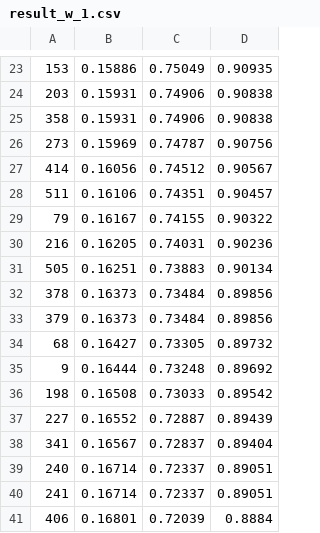
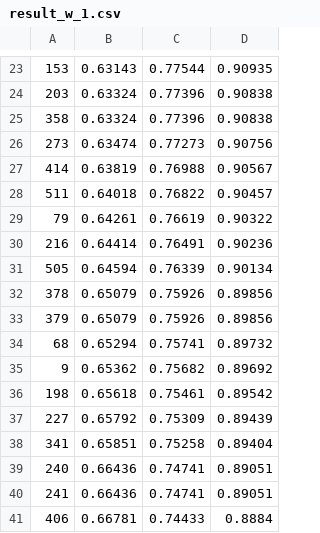
Before and after one commit to SicongLiu/OLSH, a CSV file: Symmetric_LSH/E2LSH-0.1/NBA_Sample_Test_Season_2017_2018/result_w_1.csv, drawn as a sheet; only a part is shown, gaps mark what is left out; the diff covers the shown part only.

```diff
--- a/Symmetric_LSH/E2LSH-0.1/NBA_Sample_Test_Season_2017_2018/result_w_1.csv
+++ b/Symmetric_LSH/E2LSH-0.1/NBA_Sample_Test_Season_2017_2018/result_w_1.csv
@@ -23,19 +23,19 @@
-153,0.15886,0.75049,0.90935
-203,0.15931,0.74906,0.90838
-358,0.15931,0.74906,0.90838
-273,0.15969,0.74787,0.90756
-414,0.16056,0.74512,0.90567
-511,0.16106,0.74351,0.90457
-79,0.16167,0.74155,0.90322
-216,0.16205,0.74031,0.90236
-505,0.16251,0.73883,0.90134
-378,0.16373,0.73484,0.89856
-379,0.16373,0.73484,0.89856
-68,0.16427,0.73305,0.89732
-9,0.16444,0.73248,0.89692
-198,0.16508,0.73033,0.89542
-227,0.16552,0.72887,0.89439
-341,0.16567,0.72837,0.89404
-240,0.16714,0.72337,0.89051
-241,0.16714,0.72337,0.89051
-406,0.16801,0.72039,0.8884
+153,0.63143,0.77544,0.90935
+203,0.63324,0.77396,0.90838
+358,0.63324,0.77396,0.90838
+273,0.63474,0.77273,0.90756
+414,0.63819,0.76988,0.90567
+511,0.64018,0.76822,0.90457
+79,0.64261,0.76619,0.90322
+216,0.64414,0.76491,0.90236
+505,0.64594,0.76339,0.90134
+378,0.65079,0.75926,0.89856
+379,0.65079,0.75926,0.89856
+68,0.65294,0.75741,0.89732
+9,0.65362,0.75682,0.89692
+198,0.65618,0.75461,0.89542
+227,0.65792,0.75309,0.89439
+341,0.65851,0.75258,0.89404
+240,0.66436,0.74741,0.89051
+241,0.66436,0.74741,0.89051
+406,0.66781,0.74433,0.8884
```
Also changed, not shown: 62 edited cells elsewhere in this file, Symmetric_LSH/E2LSH-0.1/NBA_Sample_Test_Season_2017_2018/result_w_2.csv, Symmetric_LSH/E2LSH-0.1/NBA_Sample_Test_Season_2017_2018/result_w_3.csv, 37 other files.
